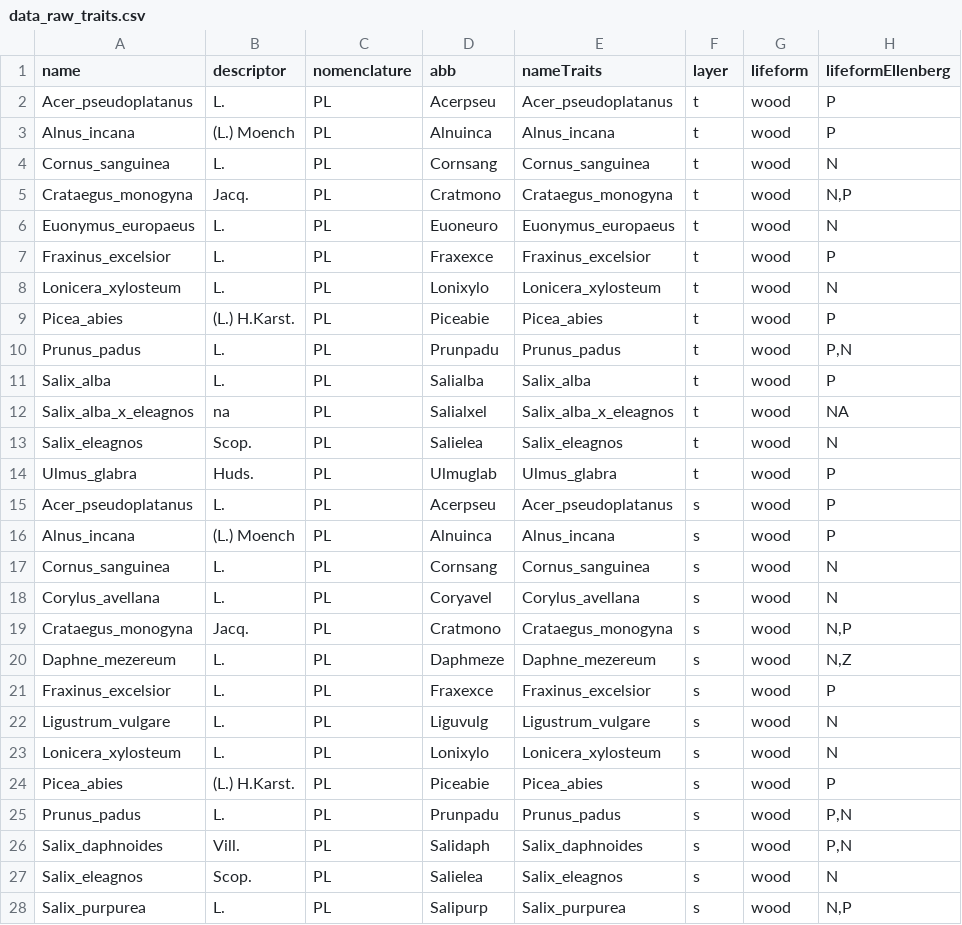
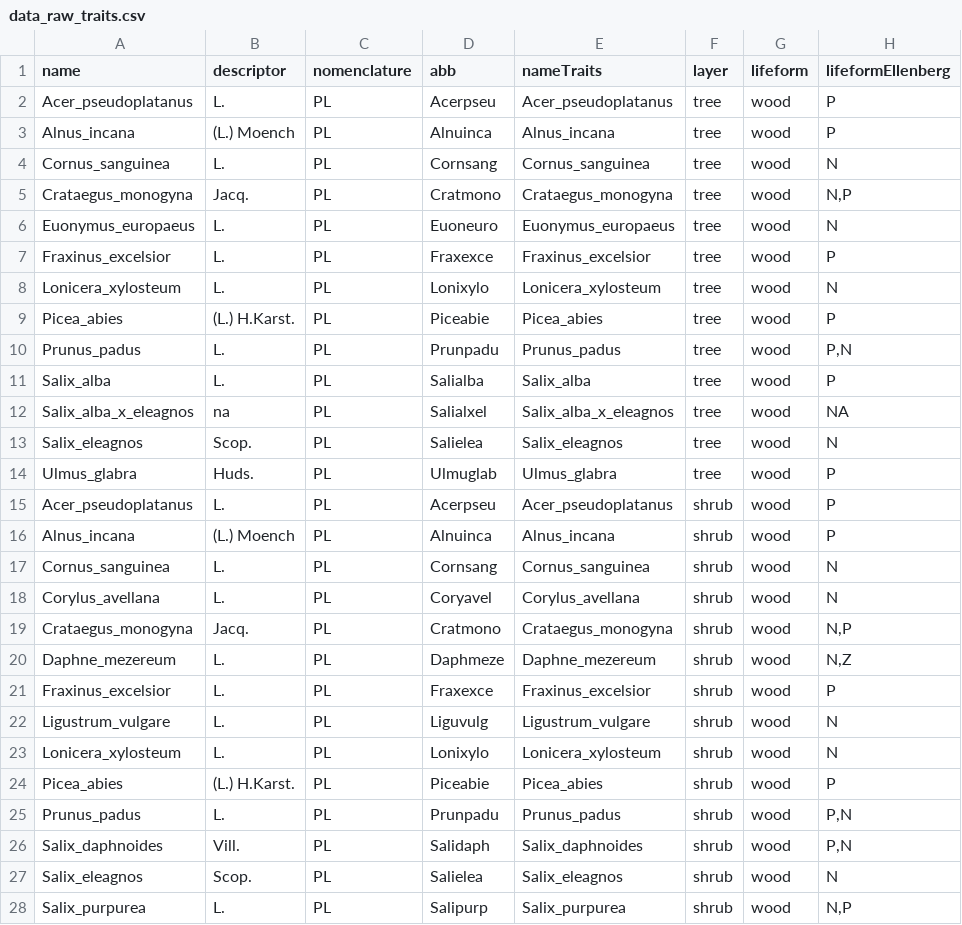
Before and after one commit to markus1bauer/2018_alluvial_forest_river_ammer, a CSV file: data/raw/data_raw_traits.csv, drawn as a sheet; only a part is shown; the diff covers the shown part only; the diff names each change by its address in the sheet, - before the commit and + after, or states it on an @@ line.

```diff
--- a/data/raw/data_raw_traits.csv
+++ b/data/raw/data_raw_traits.csv
-F2:F14 (layer): t
+F2:F14 (layer): tree
-F15:F28 (layer): s
+F15:F28 (layer): shrub
```
Also changed, not shown: 120 edited cells elsewhere in this file, data/raw/data_raw_traits_metadata.csv, 7 other files.
